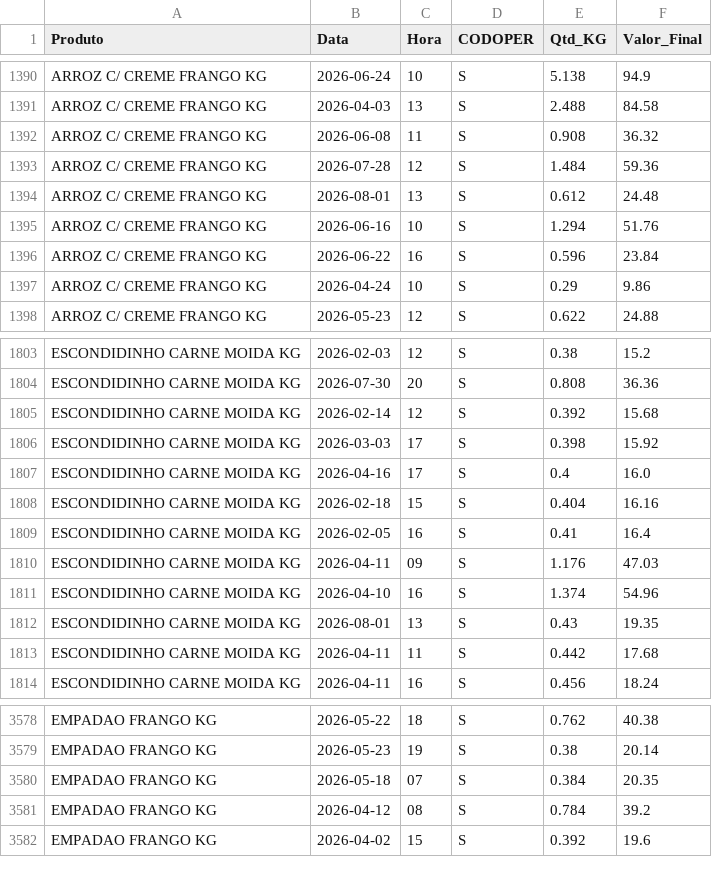
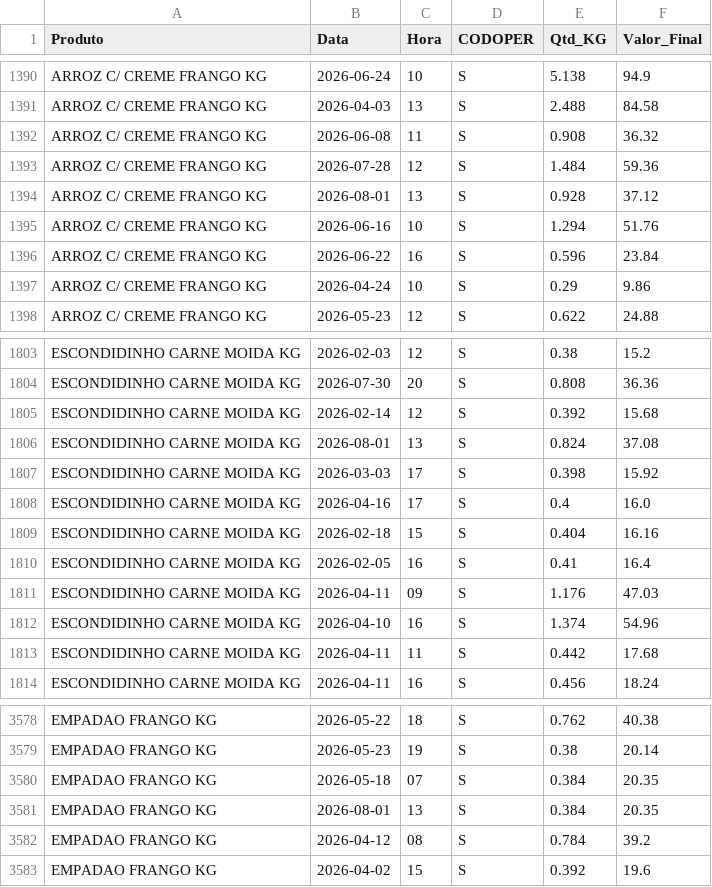
Before and after one commit to hadassagarcia/RotiFluxo, a CSV file: vendas_filial2.csv, drawn as a sheet; only a part is shown, gaps mark what is left out.

Commit message:
Atualização de Performance

```diff
--- a/vendas_filial2.csv
+++ b/vendas_filial2.csv
@@ -1393,3 +1393,3 @@ ARROZ C/ CREME FRANGO KG,2026-06-08,11,S,0.908,36.32
 ARROZ C/ CREME FRANGO KG,2026-07-28,12,S,1.484,59.36
-ARROZ C/ CREME FRANGO KG,2026-08-01,13,S,0.612,24.48
+ARROZ C/ CREME FRANGO KG,2026-08-01,13,S,0.928,37.12
 ARROZ C/ CREME FRANGO KG,2026-06-16,10,S,1.294,51.76
@@ -1805,2 +1805,3 @@ ESCONDIDINHO CARNE MOIDA KG,2026-07-30,20,S,0.808,36.36
 ESCONDIDINHO CARNE MOIDA KG,2026-02-14,12,S,0.392,15.68
+ESCONDIDINHO CARNE MOIDA KG,2026-08-01,13,S,0.824,37.08
 ESCONDIDINHO CARNE MOIDA KG,2026-03-03,17,S,0.398,15.92
@@ -1811,3 +1812,2 @@ ESCONDIDINHO CARNE MOIDA KG,2026-04-11,09,S,1.176,47.03
 ESCONDIDINHO CARNE MOIDA KG,2026-04-10,16,S,1.374,54.96
-ESCONDIDINHO CARNE MOIDA KG,2026-08-01,13,S,0.43,19.35
 ESCONDIDINHO CARNE MOIDA KG,2026-04-11,11,S,0.442,17.68
@@ -3580,2 +3580,3 @@ EMPADAO FRANGO KG,2026-05-23,19,S,0.38,20.14
 EMPADAO FRANGO KG,2026-05-18,07,S,0.384,20.35
+EMPADAO FRANGO KG,2026-08-01,13,S,0.384,20.35
 EMPADAO FRANGO KG,2026-04-12,08,S,0.784,39.2
```
